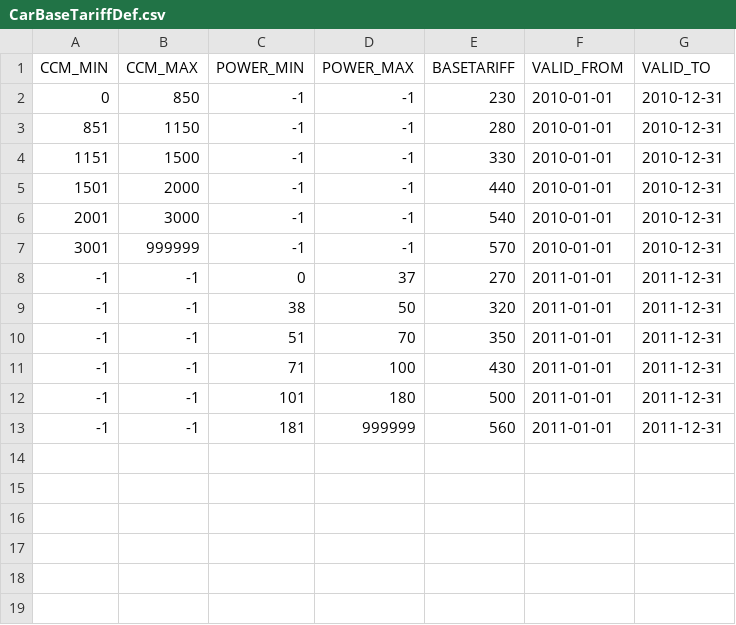
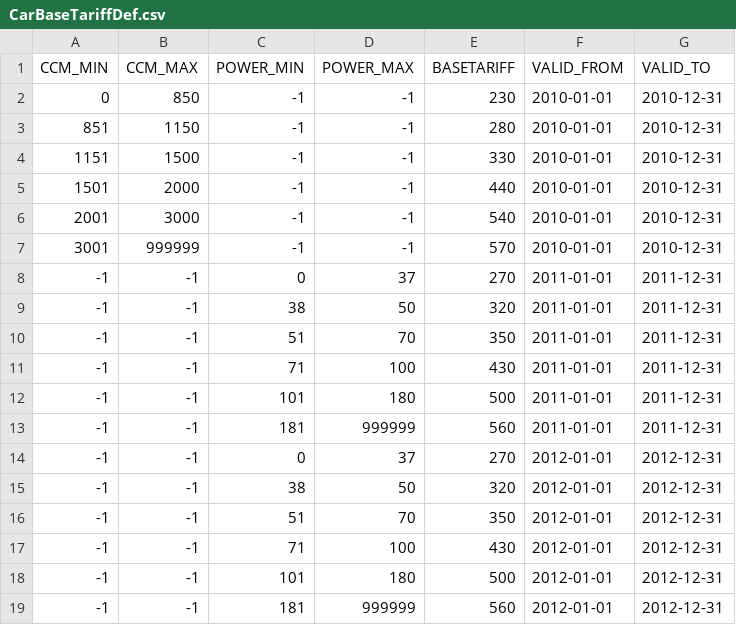
Before and after one commit to kishari/fedezetlens-gi-kalkul-tor, a CSV file: src/main/rules/csv/CarBaseTariffDef.csv, drawn as a sheet; the diff names each change by its address in the sheet, - before the commit and + after, or states it on an @@ line.

```diff
--- a/src/main/rules/csv/CarBaseTariffDef.csv
+++ b/src/main/rules/csv/CarBaseTariffDef.csv
+row 14: -1 | -1 | 0 | 37 | 270 | 2012-01-01 | 2012-12-31
+row 15: -1 | -1 | 38 | 50 | 320 | 2012-01-01 | 2012-12-31
+row 16: -1 | -1 | 51 | 70 | 350 | 2012-01-01 | 2012-12-31
+row 17: -1 | -1 | 71 | 100 | 430 | 2012-01-01 | 2012-12-31
+row 18: -1 | -1 | 101 | 180 | 500 | 2012-01-01 | 2012-12-31
+row 19: -1 | -1 | 181 | 999999 | 560 | 2012-01-01 | 2012-12-31
```
Also changed, not shown: src/main/rules/csv/AutoBusBaseTariffDef.csv, src/main/rules/csv/BaseTariffDef.csv, 12 other files.
